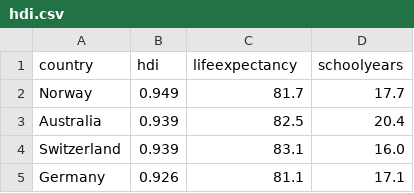
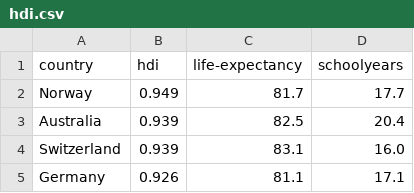
Before and after one commit to flofehrenbacher/aframe-d3-scenarios, a CSV file: data/hdi.csv, drawn as a sheet; only a part is shown.

```diff
--- a/data/hdi.csv
+++ b/data/hdi.csv
@@ -1,2 +1,2 @@
-country,hdi,lifeexpectancy,schoolyears
+country,hdi,life-expectancy,schoolyears
 Norway,0.949,81.7,17.7
```
Also changed, not shown: data/asyl-and-afd.csv, 3 other files.
